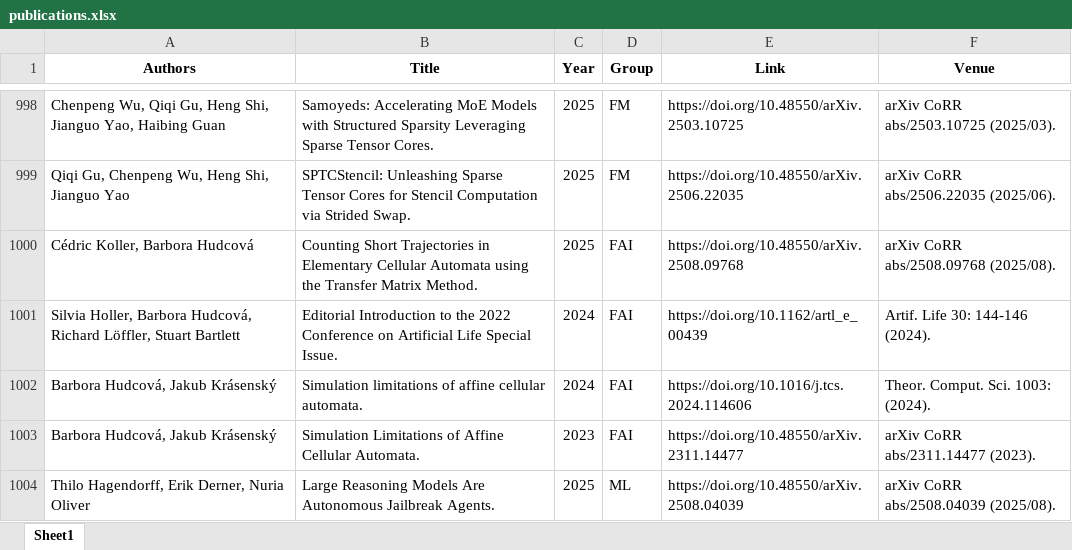
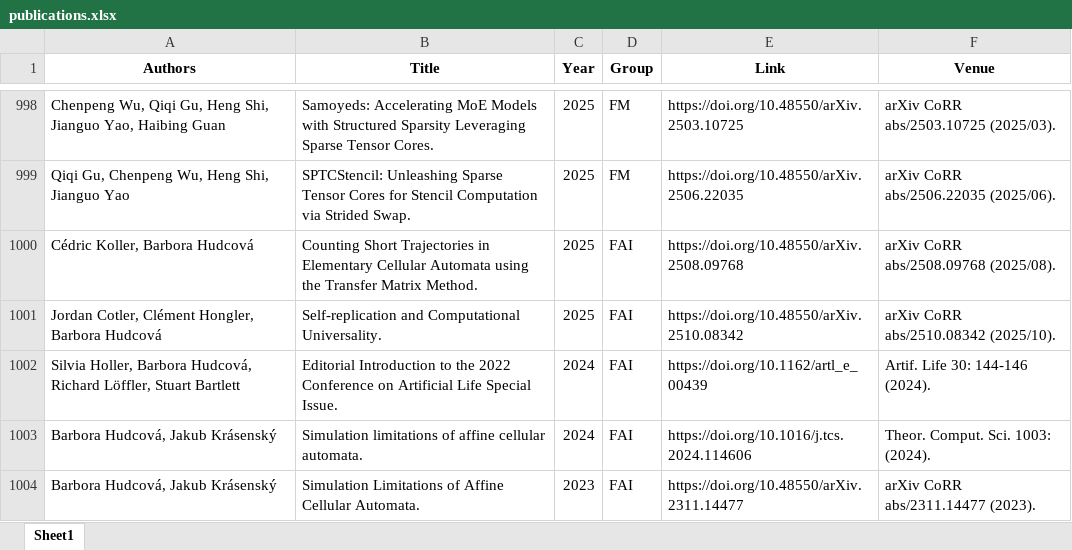
Before and after one commit to ai4reason/ai4reason.github.io, an Excel workbook: docs/download/publications.xlsx, sheet Sheet1, drawn as a sheet; only a part is shown, gaps mark what is left out; the shorter side is filled out with more unchanged rows; values as stored, in another font and other column widths than the file's, no borders; the diff names each change by its address in the sheet, - before the commit and + after, or states it on an @@ line.

```diff
--- a/docs/download/publications.xlsx (sheet Sheet1)
+++ b/docs/download/publications.xlsx (sheet Sheet1)
+row 1001: Jordan Cotler, Clément Hongler, Barbora Hudcová | Self-replication and Computational Universality. | 2025 | FAI | https://doi.org/10.48550/arXiv.2510.08342 | arXiv CoRR abs/2510.08342 (2025/10).
```
Also changed, not shown: 2 other files.
